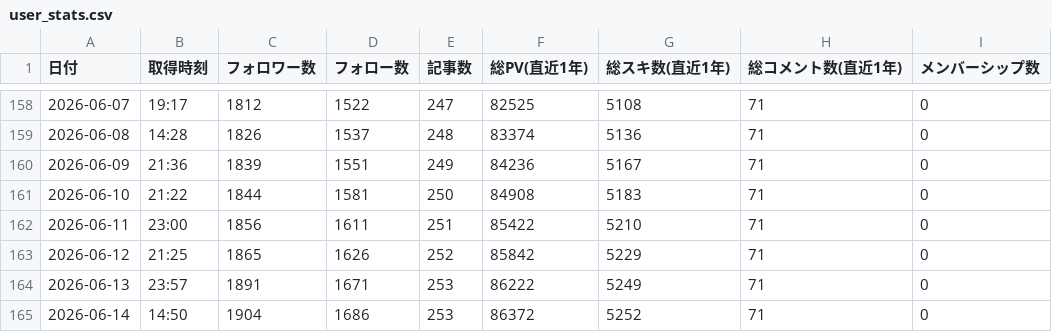
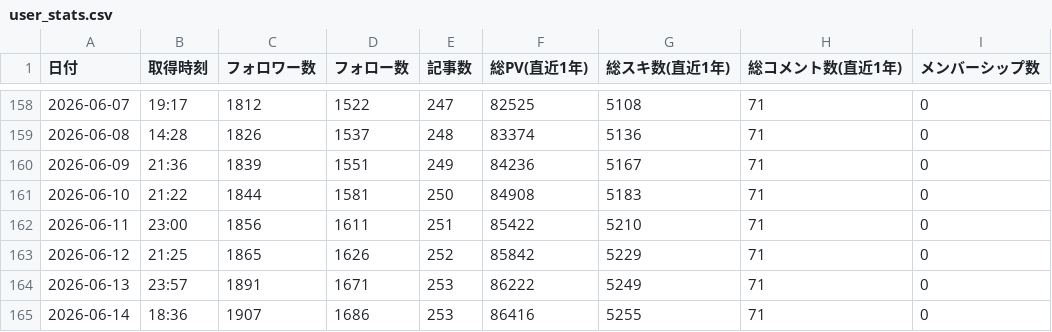
Before and after one commit to take-cmd-web/note-tracker, a CSV file: public/user_stats.csv, drawn as a sheet; only a part is shown, gaps mark what is left out.

```diff
--- a/public/user_stats.csv
+++ b/public/user_stats.csv
@@ -164,2 +164,2 @@
 2026-06-13,23:57,1891,1671,253,86222,5249,71,0
-2026-06-14,14:50,1904,1686,253,86372,5252,71,0
+2026-06-14,18:36,1907,1686,253,86416,5255,71,0
```
Also changed, not shown: 1 other file.
